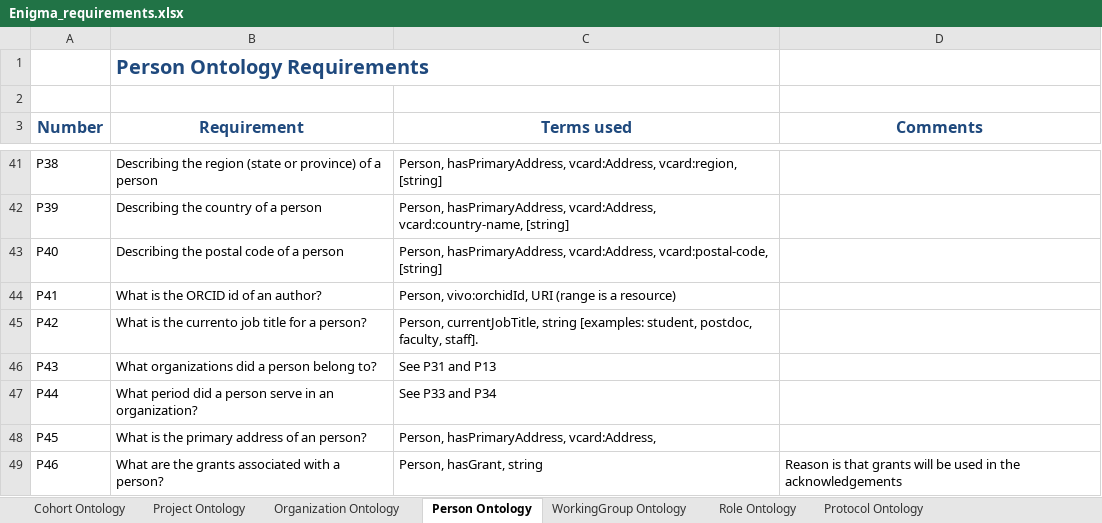
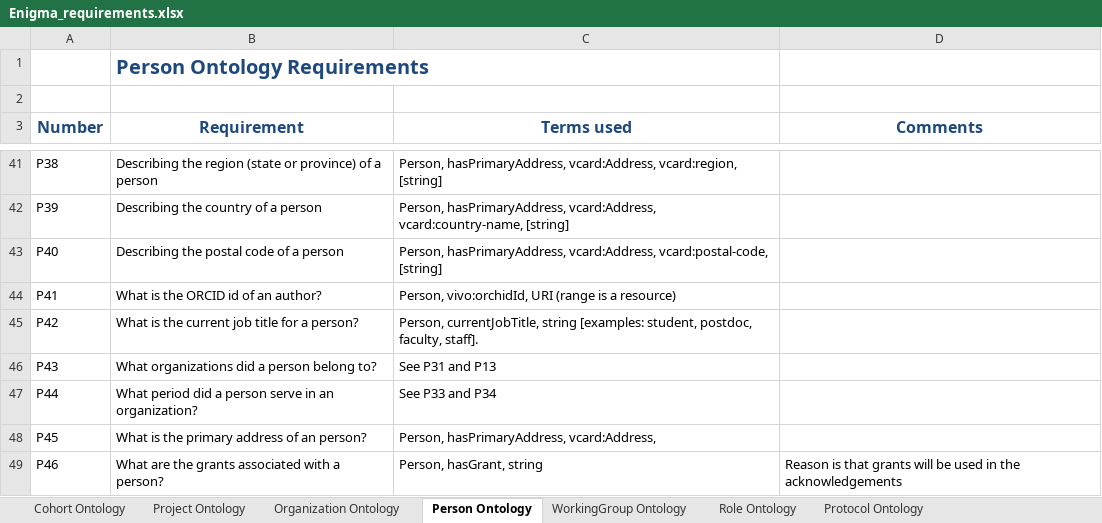
Before and after one commit to KnowledgeCaptureAndDiscovery/EnigmaOntology, an Excel workbook: requirements/Enigma_requirements.xlsx, sheet Person Ontology, drawn as a sheet; only a part is shown, gaps mark what is left out; values as stored, in another font and other column widths than the file's, no borders; the diff names each change by its address in the sheet, - before the commit and + after, or states it on an @@ line.

Commit message:
fixed typos in requirements and WG

```diff
--- a/requirements/Enigma_requirements.xlsx (sheet Person Ontology)
+++ b/requirements/Enigma_requirements.xlsx (sheet Person Ontology)
-B45 (Requirement): What is the currento job title for a person?
+B45 (Requirement): What is the current job title for a person?
```
Also changed, not shown: 3 other files.
